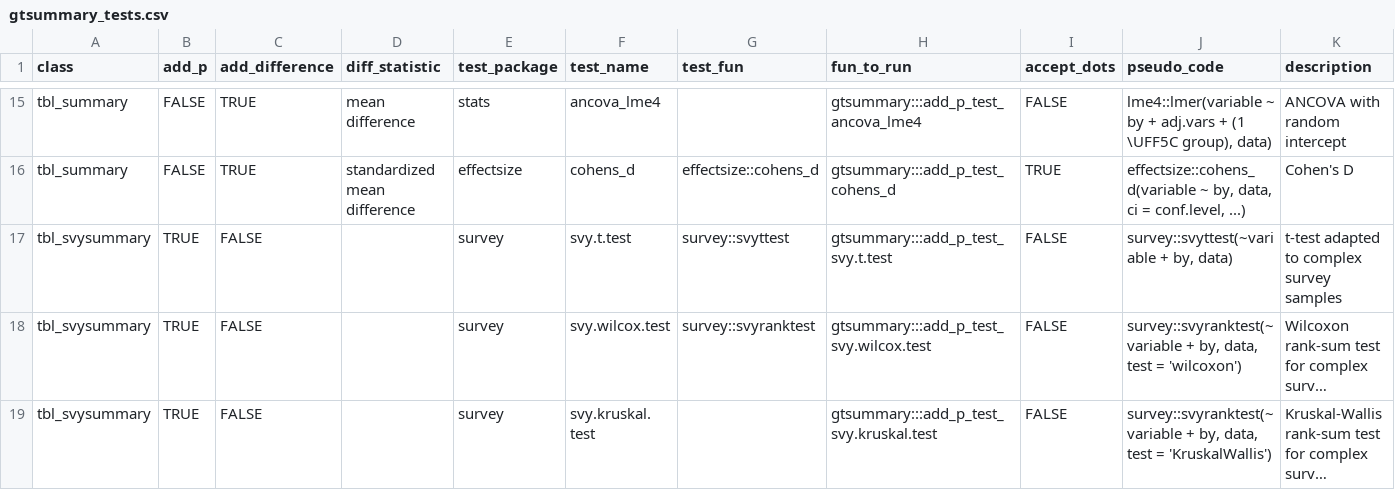
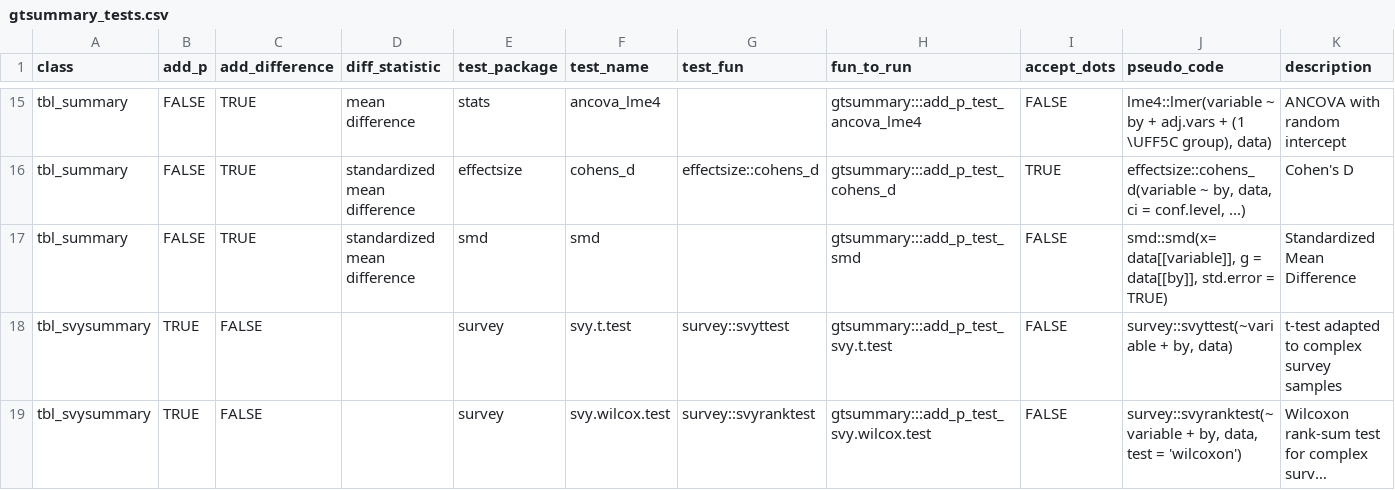
Before and after one commit to ddsjoberg/gtsummary, a CSV file: data-raw/gtsummary_tests.csv, drawn as a sheet; only a part is shown, gaps mark what is left out; the shorter side is filled out with more unchanged rows; long unchanged cells end in ….

Commit message:
Adding SMD to `add_difference()` (#970)
* adding SMD to add_difference

* upadtes

* updates

* Update utils-add_p_tests.R

* Update utils-add_p_tests.R

* updates

* using smd package

* Update test-add_difference.R

* added weighted SMD

* removed add_dff weight arg

* increment version number

```diff
--- a/data-raw/gtsummary_tests.csv
+++ b/data-raw/gtsummary_tests.csv
@@ -16,2 +16,3 @@ tbl_summary,FALSE,TRUE,mean difference,stats,ancova_lme4,,gtsummary:::add_p_test
 tbl_summary,FALSE,TRUE,standardized mean difference,effectsize,cohens_d,effectsize::cohens_d,gtsummary:::add_p_test_cohens_d,TRUE,"effectsize::cohens_d(variable ~ by, data, ci = conf.level, ...)",Cohen's D
+tbl_summary,FALSE,TRUE,standardized mean difference,smd,smd,,gtsummary:::add_p_test_smd,FALSE,"smd::smd(x= data[[variable]], g = data[[by]], std.error = TRUE)",Standardized Mean Difference
 tbl_svysummary,TRUE,FALSE,,survey,svy.t.test,survey::svyttest,gtsummary:::add_p_test_svy.t.test,FALSE,"survey::svyttest(~variable + by, data)",t-test adapted to complex survey samples
```
Also changed, not shown: 9 other files.
